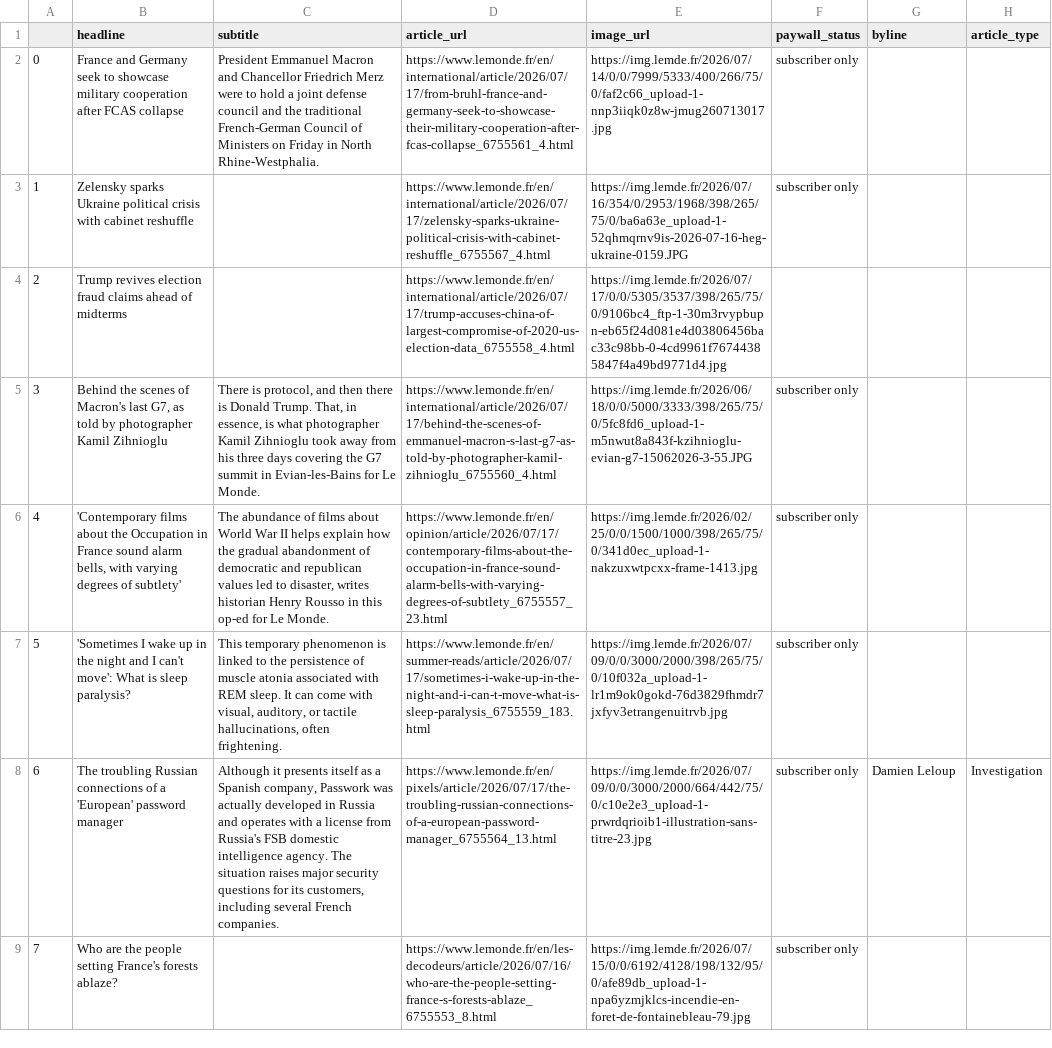
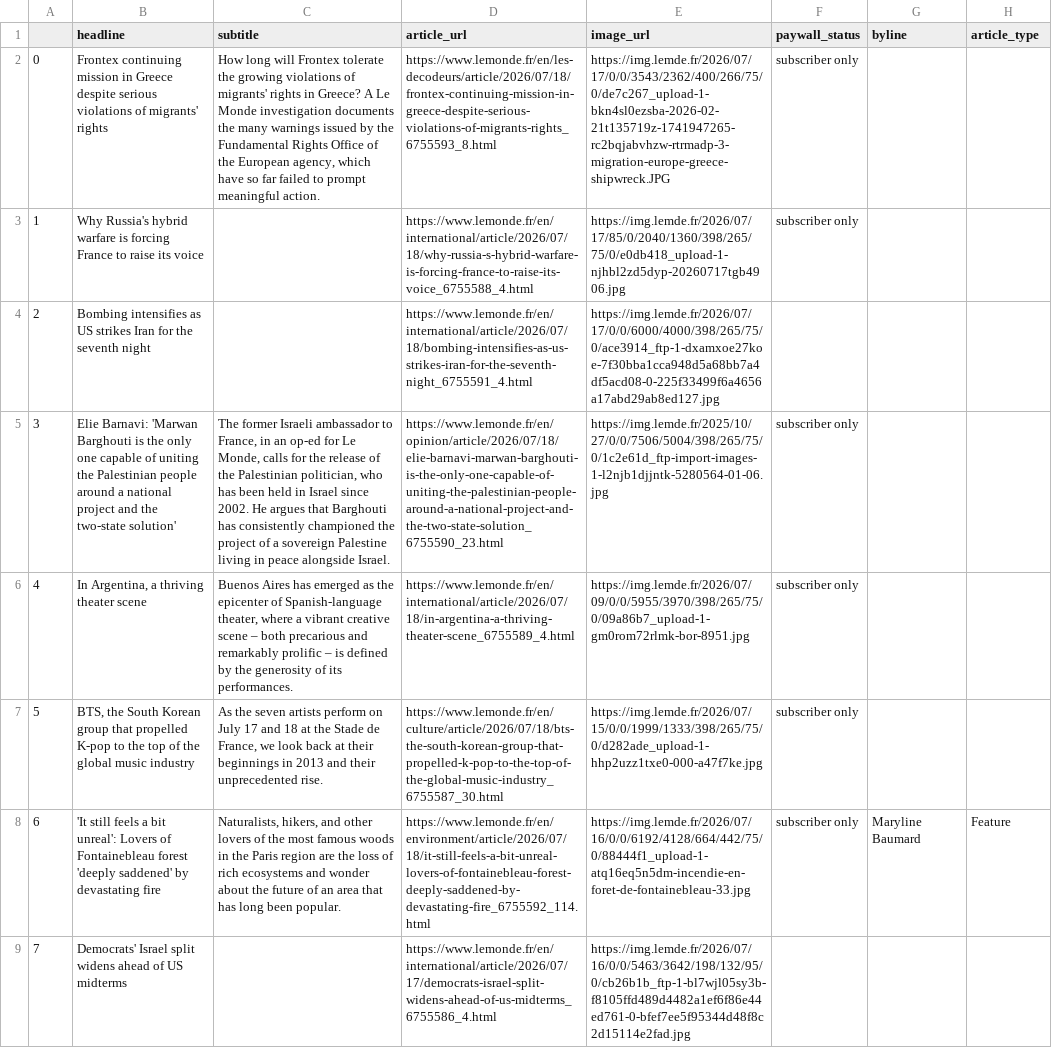
Before and after one commit to luciamack/auto_updating_headline_scraper_le_monde, a CSV file: le_monde_daily_news.csv, drawn as a sheet; only a part is shown; the diff covers the shown part only; the diff names each change by its address in the sheet, - before the commit and + after, or states it on an @@ line.

```diff
--- a/le_monde_daily_news.csv
+++ b/le_monde_daily_news.csv
-B2 (headline): France and Germany seek to showcase military cooperation after FCAS collapse
+B2 (headline): Frontex continuing mission in Greece despite serious violations of migrants' rights
-C2 (subtitle): President Emmanuel Macron and Chancellor Friedrich Merz were to hold a joint defense council and the traditional French-German Council of Ministers on Friday in North Rhine-Westphalia.
+C2 (subtitle): How long will Frontex tolerate the growing violations of migrants' rights in Greece? A Le Monde investigation documents the many warnings issued by the Fundamental Rights Office of the European agency, which have so far failed to prompt meaningful action.
-D2 (article_url): https://www.lemonde.fr/en/international/article/2026/07/17/from-bruhl-france-and-germany-seek-to-showcase-their-military-cooperation-after-fcas-collapse_6755561_4.html
+D2 (article_url): https://www.lemonde.fr/en/les-decodeurs/article/2026/07/18/frontex-continuing-mission-in-greece-despite-serious-violations-of-migrants-rights_6755593_8.html
-E2 (image_url): https://img.lemde.fr/2026/07/14/0/0/7999/5333/400/266/75/0/faf2c66_upload-1-nnp3iiqk0z8w-jmug260713017.jpg
+E2 (image_url): https://img.lemde.fr/2026/07/17/0/0/3543/2362/400/266/75/0/de7c267_upload-1-bkn4sl0ezsba-2026-02-21t135719z-1741947265-rc2bqjabvhzw-rtrmadp-3-migration-europe-greece-shipwreck.JPG
-B3 (headline): Zelensky sparks Ukraine political crisis with cabinet reshuffle
+B3 (headline): Why Russia's hybrid warfare is forcing France to raise its voice
-D3 (article_url): https://www.lemonde.fr/en/international/article/2026/07/17/zelensky-sparks-ukraine-political-crisis-with-cabinet-reshuffle_6755567_4.html
+D3 (article_url): https://www.lemonde.fr/en/international/article/2026/07/18/why-russia-s-hybrid-warfare-is-forcing-france-to-raise-its-voice_6755588_4.html
-E3 (image_url): https://img.lemde.fr/2026/07/16/354/0/2953/1968/398/265/75/0/ba6a63e_upload-1-52qhmqrnv9is-2026-07-16-heg-ukraine-0159.JPG
+E3 (image_url): https://img.lemde.fr/2026/07/17/85/0/2040/1360/398/265/75/0/e0db418_upload-1-njhbl2zd5dyp-20260717tgb4906.jpg
-B4 (headline): Trump revives election fraud claims ahead of midterms
+B4 (headline): Bombing intensifies as US strikes Iran for the seventh night
-D4 (article_url): https://www.lemonde.fr/en/international/article/2026/07/17/trump-accuses-china-of-largest-compromise-of-2020-us-election-data_6755558_4.html
+D4 (article_url): https://www.lemonde.fr/en/international/article/2026/07/18/bombing-intensifies-as-us-strikes-iran-for-the-seventh-night_6755591_4.html
-E4 (image_url): https://img.lemde.fr/2026/07/17/0/0/5305/3537/398/265/75/0/9106bc4_ftp-1-30m3rvypbupn-eb65f24d081e4d03806456bac33c98bb-0-4cd9961f76744385847f4a49bd9771d4.jpg
+E4 (image_url): https://img.lemde.fr/2026/07/17/0/0/6000/4000/398/265/75/0/ace3914_ftp-1-dxamxoe27koe-7f30bba1cca948d5a68bb7a4df5acd08-0-225f33499f6a4656a17abd29ab8ed127.jpg
-B5 (headline): Behind the scenes of Macron's last G7, as told by photographer Kamil Zihnioglu
+B5 (headline): Elie Barnavi: 'Marwan Barghouti is the only one capable of uniting the Palestinian people around a national project and the two-state solution'
-C5 (subtitle): There is protocol, and then there is Donald Trump. That, in essence, is what photographer Kamil Zihnioglu took away from his three days covering the G7 summit in Evian-les-Bains for Le Monde.
+C5 (subtitle): The former Israeli ambassador to France, in an op-ed for Le Monde, calls for the release of the Palestinian politician, who has been held in Israel since 2002. He argues that Barghouti has consistently championed the project of a sovereign Palestine living in peace alongside Israel.
-D5 (article_url): https://www.lemonde.fr/en/international/article/2026/07/17/behind-the-scenes-of-emmanuel-macron-s-last-g7-as-told-by-photographer-kamil-zihnioglu_6755560_4.html
+D5 (article_url): https://www.lemonde.fr/en/opinion/article/2026/07/18/elie-barnavi-marwan-barghouti-is-the-only-one-capable-of-uniting-the-palestinian-people-around-a-national-project-and-the-two-state-solution_6755590_23.html
-E5 (image_url): https://img.lemde.fr/2026/06/18/0/0/5000/3333/398/265/75/0/5fc8fd6_upload-1-m5nwut8a843f-kzihnioglu-evian-g7-15062026-3-55.JPG
+E5 (image_url): https://img.lemde.fr/2025/10/27/0/0/7506/5004/398/265/75/0/1c2e61d_ftp-import-images-1-l2njb1djjntk-5280564-01-06.jpg
-B6 (headline): 'Contemporary films about the Occupation in France sound alarm bells, with varying degrees of subtlety'
+B6 (headline): In Argentina, a thriving theater scene
-C6 (subtitle): The abundance of films about World War II helps explain how the gradual abandonment of democratic and republican values led to disaster, writes historian Henry Rousso in this op-ed for Le Monde.
+C6 (subtitle): Buenos Aires has emerged as the epicenter of Spanish-language theater, where a vibrant creative scene – both precarious and remarkably prolific – is defined by the generosity of its performances.
-D6 (article_url): https://www.lemonde.fr/en/opinion/article/2026/07/17/contemporary-films-about-the-occupation-in-france-sound-alarm-bells-with-varying-degrees-of-subtlety_6755557_23.html
+D6 (article_url): https://www.lemonde.fr/en/international/article/2026/07/18/in-argentina-a-thriving-theater-scene_6755589_4.html
-E6 (image_url): https://img.lemde.fr/2026/02/25/0/0/1500/1000/398/265/75/0/341d0ec_upload-1-nakzuxwtpcxx-frame-1413.jpg
+E6 (image_url): https://img.lemde.fr/2026/07/09/0/0/5955/3970/398/265/75/0/09a86b7_upload-1-gm0rom72rlmk-bor-8951.jpg
-B7 (headline): 'Sometimes I wake up in the night and I can't move': What is sleep paralysis?
+B7 (headline): BTS, the South Korean group that propelled K-pop to the top of the global music industry
-C7 (subtitle): This temporary phenomenon is linked to the persistence of muscle atonia associated with REM sleep. It can come with visual, auditory, or tactile hallucinations, often frightening.
+C7 (subtitle): As the seven artists perform on July 17 and 18 at the Stade de France, we look back at their beginnings in 2013 and their unprecedented rise.
-D7 (article_url): https://www.lemonde.fr/en/summer-reads/article/2026/07/17/sometimes-i-wake-up-in-the-night-and-i-can-t-move-what-is-sleep-paralysis_6755559_183.html
+D7 (article_url): https://www.lemonde.fr/en/culture/article/2026/07/18/bts-the-south-korean-group-that-propelled-k-pop-to-the-top-of-the-global-music-industry_6755587_30.html
-E7 (image_url): https://img.lemde.fr/2026/07/09/0/0/3000/2000/398/265/75/0/10f032a_upload-1-lr1m9ok0gokd-76d3829fhmdr7jxfyv3etrangenuitrvb.jpg
+E7 (image_url): https://img.lemde.fr/2026/07/15/0/0/1999/1333/398/265/75/0/d282ade_upload-1-hhp2uzz1txe0-000-a47f7ke.jpg
-B8 (headline): The troubling Russian connections of a 'European' password manager
+B8 (headline): 'It still feels a bit unreal': Lovers of Fontainebleau forest 'deeply saddened' by devastating fire
-C8 (subtitle): Although it presents itself as a Spanish company, Passwork was actually developed in Russia and operates with a license from Russia's FSB domestic intelligence agency. The situation raises major security questions for its customers, including several French companies.
+C8 (subtitle): Naturalists, hikers, and other lovers of the most famous woods in the Paris region are the loss of rich ecosystems and wonder about the future of an area that has long been popular.
-D8 (article_url): https://www.lemonde.fr/en/pixels/article/2026/07/17/the-troubling-russian-connections-of-a-european-password-manager_6755564_13.html
+D8 (article_url): https://www.lemonde.fr/en/environment/article/2026/07/18/it-still-feels-a-bit-unreal-lovers-of-fontainebleau-forest-deeply-saddened-by-devastating-fire_6755592_114.html
-E8 (image_url): https://img.lemde.fr/2026/07/09/0/0/3000/2000/664/442/75/0/c10e2e3_upload-1-prwrdqrioib1-illustration-sans-titre-23.jpg
+E8 (image_url): https://img.lemde.fr/2026/07/16/0/0/6192/4128/664/442/75/0/88444f1_upload-1-atq16eq5n5dm-incendie-en-foret-de-fontainebleau-33.jpg
-G8 (byline): Damien Leloup
+G8 (byline): Maryline Baumard
-H8 (article_type): Investigation
+H8 (article_type): Feature
-B9 (headline): Who are the people setting France's forests ablaze?
+B9 (headline): Democrats' Israel split widens ahead of US midterms
-D9 (article_url): https://www.lemonde.fr/en/les-decodeurs/article/2026/07/16/who-are-the-people-setting-france-s-forests-ablaze_6755553_8.html
+D9 (article_url): https://www.lemonde.fr/en/international/article/2026/07/17/democrats-israel-split-widens-ahead-of-us-midterms_6755586_4.html
-E9 (image_url): https://img.lemde.fr/2026/07/15/0/0/6192/4128/198/132/95/0/afe89db_upload-1-npa6yzmjklcs-incendie-en-foret-de-fontainebleau-79.jpg
+E9 (image_url): https://img.lemde.fr/2026/07/16/0/0/5463/3642/198/132/95/0/cb26b1b_ftp-1-bl7wjl05sy3b-f8105ffd489d4482a1ef6f86e44ed761-0-bfef7ee5f95344d48f8c2d15114e2fad.jpg
-F9 (paywall_status): subscriber only
+F9 (paywall_status): (empty)
```
Also changed, not shown: 59 edited cells elsewhere in this file, 1 other file.
